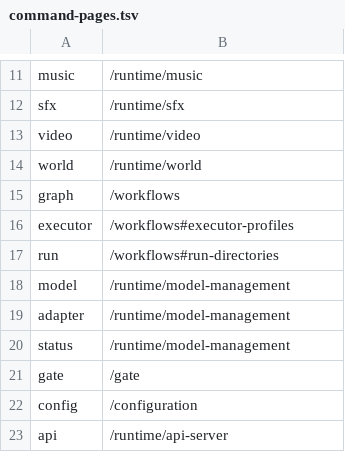
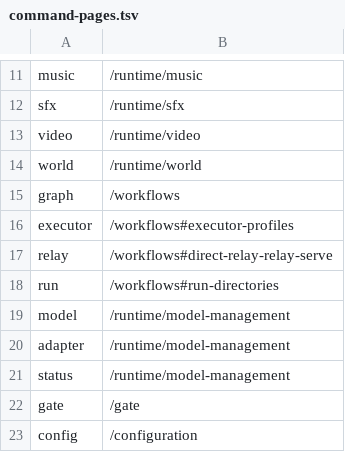
Before and after one commit to sawfwair/mere-run, a TSV file: docs/.vitepress/command-pages.tsv, drawn as a sheet; only a part is shown, gaps mark what is left out; the shorter side is filled out with more unchanged rows.

```diff
--- a/docs/.vitepress/command-pages.tsv
+++ b/docs/.vitepress/command-pages.tsv
@@ -16,2 +16,3 @@ graph	/workflows
 executor	/workflows#executor-profiles
+relay	/workflows#direct-relay-relay-serve
 run	/workflows#run-directories
```
Also changed, not shown: 17 other files.
